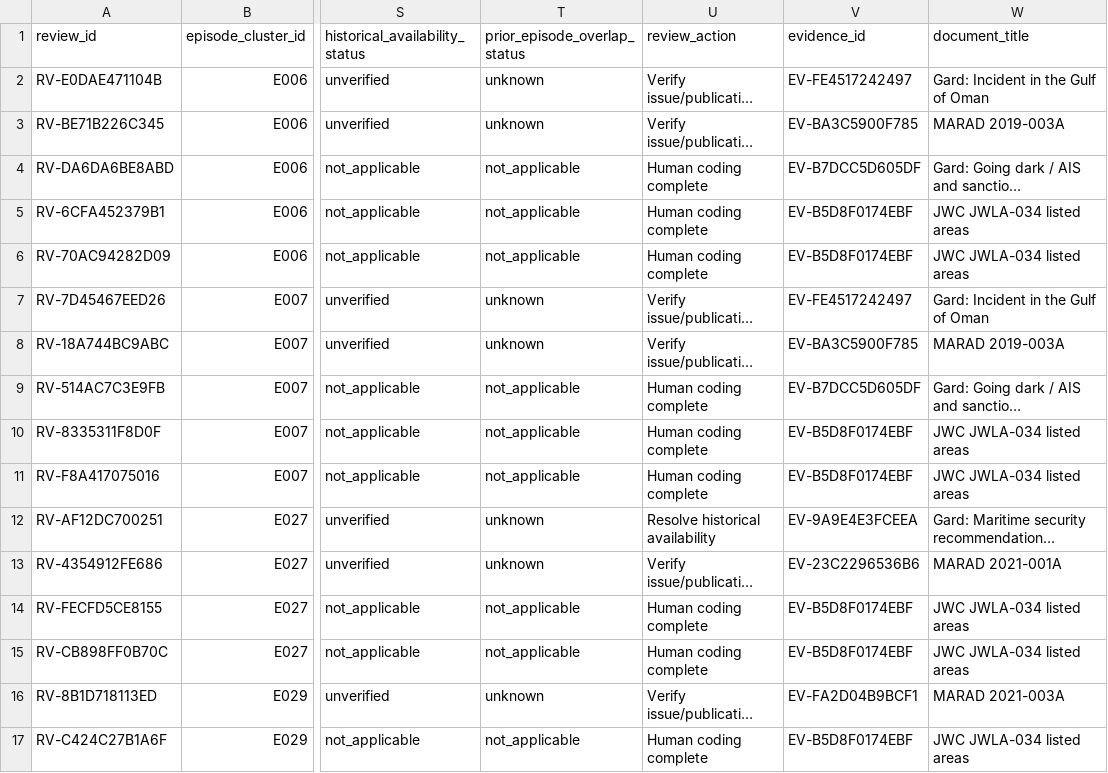
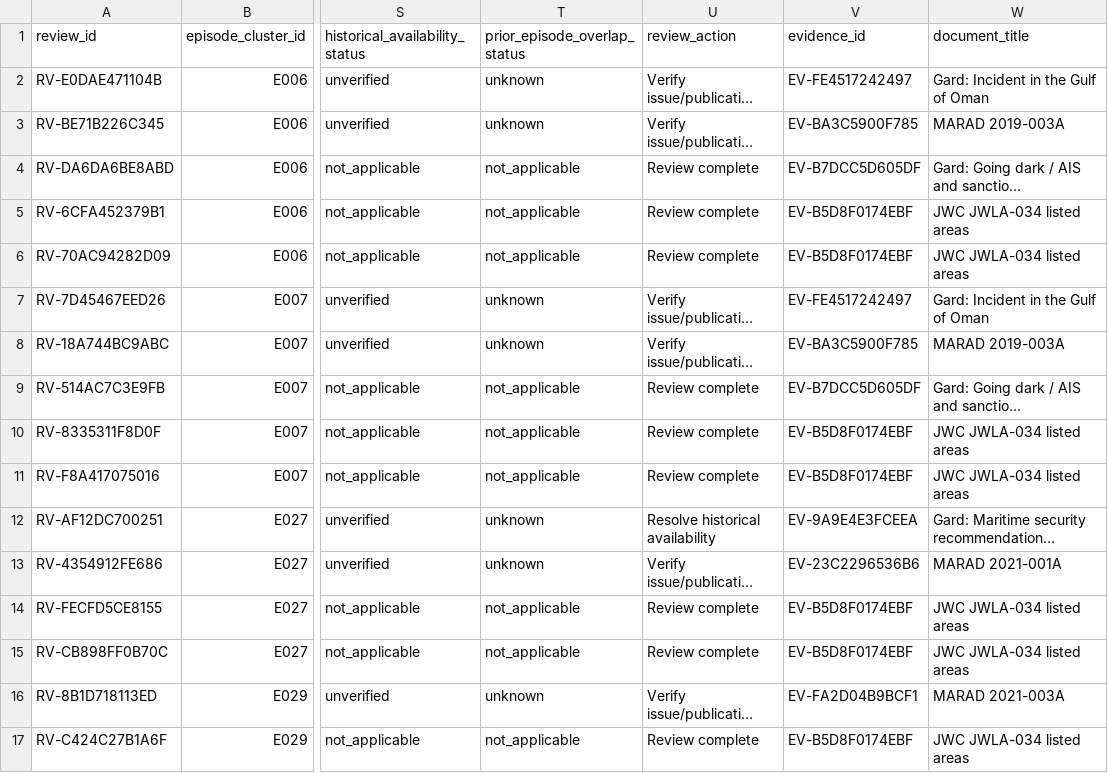
Before and after one commit to thangasival/RiskSignal_Hormuz_Reproducibility, a CSV file: data/manual/RiskSignal_Phase4_Review_Decisions_PUBLIC.csv, drawn as a sheet; only a part is shown, gaps mark what is left out; long unchanged cells end in …; the diff covers the shown part only; the diff names each change by its address in the sheet, - before the commit and + after, or states it on an @@ line.

```diff
--- a/data/manual/RiskSignal_Phase4_Review_Decisions_PUBLIC.csv
+++ b/data/manual/RiskSignal_Phase4_Review_Decisions_PUBLIC.csv
-U4:U6 (review_action): Human coding complete
+U4:U6 (review_action): Review complete
-U9:U11 (review_action): Human coding complete
+U9:U11 (review_action): Review complete
-U14:U15 (review_action): Human coding complete
+U14:U15 (review_action): Review complete
-U17 (review_action): Human coding complete
+U17 (review_action): Review complete
```
Also changed, not shown: 68 edited cells elsewhere in this file, RELEASE_MANIFEST_SHA256.csv, data/manual/RiskSignal_Phase4_Coverage_Review.csv, 6 other files.
